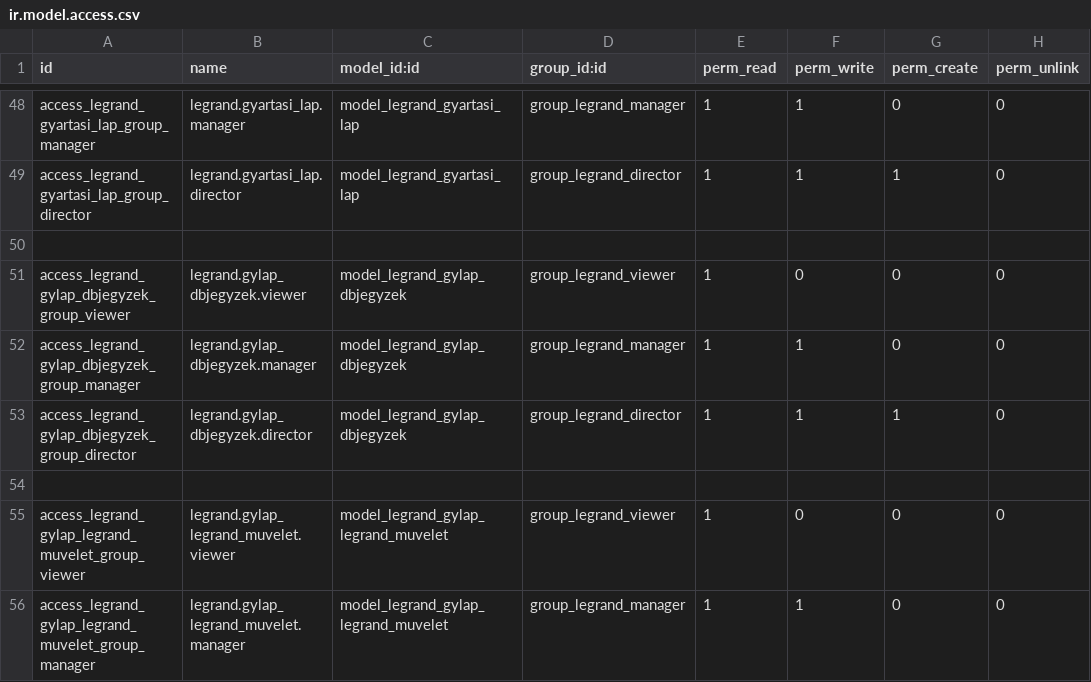
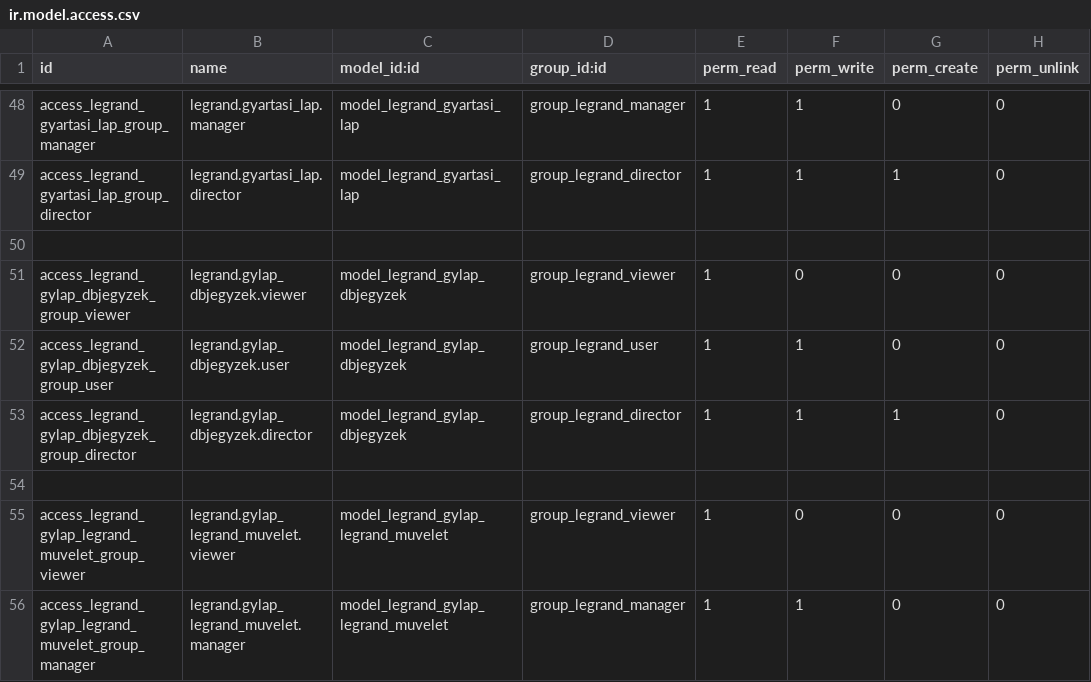
Before and after one commit to csokt/odoo8, a CSV file: addons/legrand/security/ir.model.access.csv, drawn as a sheet; only a part is shown, gaps mark what is left out.

```diff
--- a/addons/legrand/security/ir.model.access.csv
+++ b/addons/legrand/security/ir.model.access.csv
@@ -51,3 +51,3 @@ access_legrand_gyartasi_lap_group_director,legrand.gyartasi_lap.director,model_l
 access_legrand_gylap_dbjegyzek_group_viewer,legrand.gylap_dbjegyzek.viewer,model_legrand_gylap_dbjegyzek,group_legrand_viewer,1,0,0,0
-access_legrand_gylap_dbjegyzek_group_manager,legrand.gylap_dbjegyzek.manager,model_legrand_gylap_dbjegyzek,group_legrand_manager,1,1,0,0
+access_legrand_gylap_dbjegyzek_group_user,legrand.gylap_dbjegyzek.user,model_legrand_gylap_dbjegyzek,group_legrand_user,1,1,0,0
 access_legrand_gylap_dbjegyzek_group_director,legrand.gylap_dbjegyzek.director,model_legrand_gylap_dbjegyzek,group_legrand_director,1,1,1,0
```
Also changed, not shown: 4 other files.
